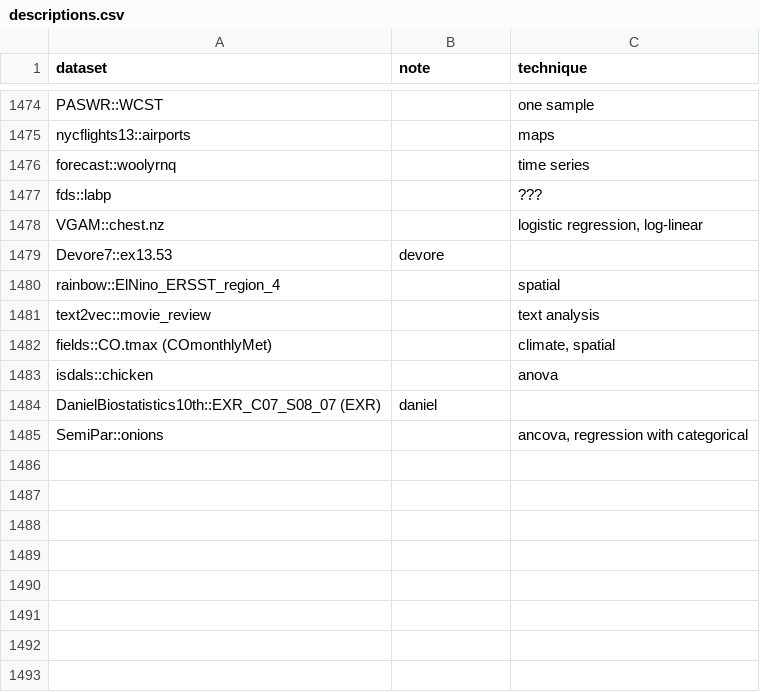
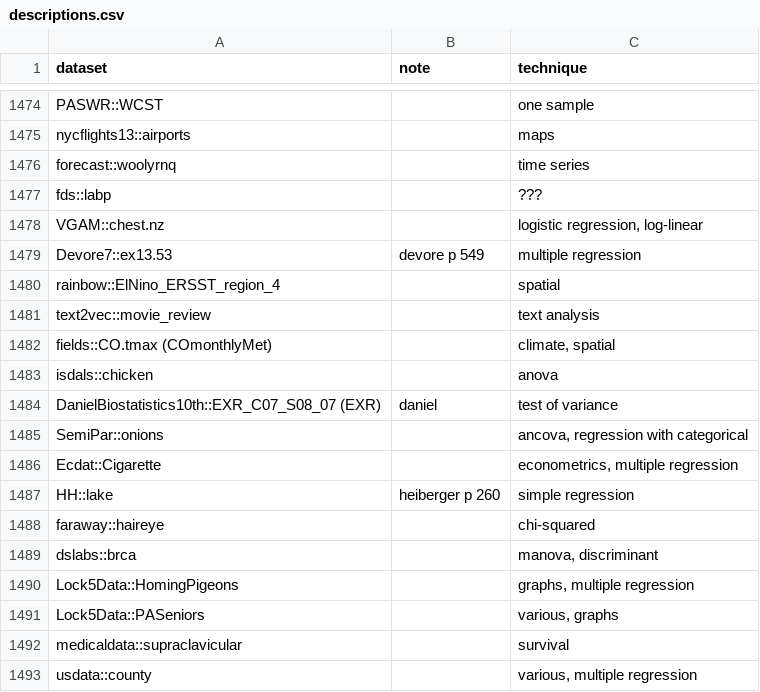
Before and after one commit to nxskok/datasets-all, a CSV file: descriptions.csv, drawn as a sheet; only a part is shown, gaps mark what is left out.

```diff
--- a/descriptions.csv
+++ b/descriptions.csv
@@ -1478,3 +1478,3 @@ fds::labp,,???,,,,,,,,,,,,,,,,,,,,,,,,,,,,,,,,,,,,,,,,,,,,,,,,,,,,,,,
 VGAM::chest.nz,,"logistic regression, log-linear",,,,,,,,,,,,,,,,,,,,,,,,,,,,,,,,,,,,,,,,,,,,,,,,,,,,,,,
-Devore7::ex13.53,devore,,,,,,,,,,,,,,,,,,,,,,,,,,,,,,,,,,,,,,,,,,,,,,,,,,,,,,,,
+Devore7::ex13.53,devore p 549,multiple regression,,,,,,,,,,,,,,,,,,,,,,,,,,,,,,,,,,,,,,,,,,,,,,,,,,,,,,,
 rainbow::ElNino_ERSST_region_4,,spatial,,,,,,,,,,,,,,,,,,,,,,,,,,,,,,,,,,,,,,,,,,,,,,,,,,,,,,,
@@ -1483,3 +1483,11 @@ fields::CO.tmax (COmonthlyMet),,"climate, spatial",,,,,,,,,,,,,,,,,,,,,,,,,,,,,,
 isdals::chicken,,anova,,,,,,,,,,,,,,,,,,,,,,,,,,,,,,,,,,,,,,,,,,,,,,,,,,,,,,,
-DanielBiostatistics10th::EXR_C07_S08_07 (EXR),daniel,,,,,,,,,,,,,,,,,,,,,,,,,,,,,,,,,,,,,,,,,,,,,,,,,,,,,,,,
+DanielBiostatistics10th::EXR_C07_S08_07 (EXR),daniel,test of variance,,,,,,,,,,,,,,,,,,,,,,,,,,,,,,,,,,,,,,,,,,,,,,,,,,,,,,,
 SemiPar::onions,,"ancova, regression with categorical",,,,,,,,,,,,,,,,,,,,,,,,,,,,,,,,,,,,,,,,,,,,,,,,,,,,,,,
+Ecdat::Cigarette,,"econometrics, multiple regression",,,,,,,,,,,,,,,,,,,,,,,,,,,,,,,,,,,,,,,,,,,,,,,,,,,,,,,
+HH::lake,heiberger p 260,simple regression,,,,,,,,,,,,,,,,,,,,,,,,,,,,,,,,,,,,,,,,,,,,,,,,,,,,,,,
+faraway::haireye,,chi-squared,,,,,,,,,,,,,,,,,,,,,,,,,,,,,,,,,,,,,,,,,,,,,,,,,,,,,,,
+dslabs::brca,,"manova, discriminant",,,,,,,,,,,,,,,,,,,,,,,,,,,,,,,,,,,,,,,,,,,,,,,,,,,,,,,
+Lock5Data::HomingPigeons,,"graphs, multiple regression",,,,,,,,,,,,,,,,,,,,,,,,,,,,,,,,,,,,,,,,,,,,,,,,,,,,,,,
+Lock5Data::PASeniors,,"various, graphs",,,,,,,,,,,,,,,,,,,,,,,,,,,,,,,,,,,,,,,,,,,,,,,,,,,,,,,
+medicaldata::supraclavicular,,survival,,,,,,,,,,,,,,,,,,,,,,,,,,,,,,,,,,,,,,,,,,,,,,,,,,,,,,,
+usdata::county,,"various, multiple regression",,,,,,,,,,,,,,,,,,,,,,,,,,,,,,,,,,,,,,,,,,,,,,,,,,,,,,,
```
Also changed, not shown: 2 other files.
